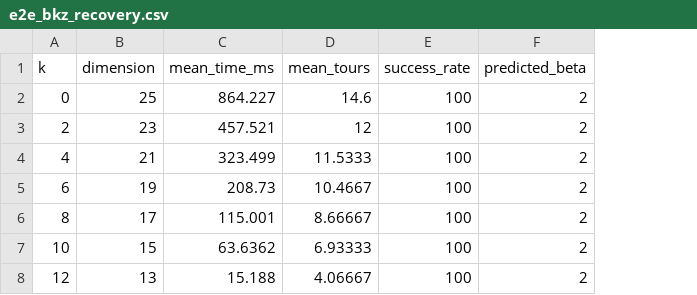
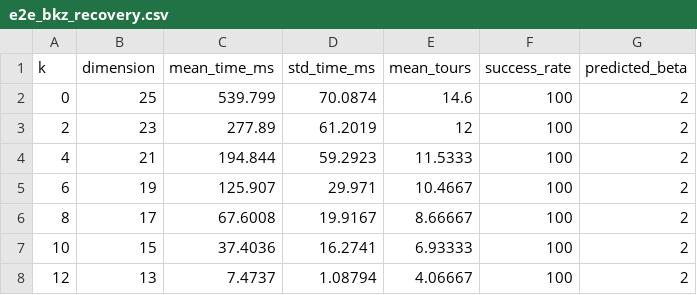
Before and after one commit to manishk1332/lwe-side-hints-btp, a CSV file: data/e2e_bkz_recovery.csv, drawn as a sheet; the diff names each change by its address in the sheet, - before the commit and + after, or states it on an @@ line.

```diff
--- a/data/e2e_bkz_recovery.csv
+++ b/data/e2e_bkz_recovery.csv
+column D (std_time_ms), rows 2-8: 70.0874 | 61.2019 | 59.2923 | 29.971 | 19.9167 | 16.2741 | 1.08794
-C2 (mean_time_ms): 864.227
+C2 (mean_time_ms): 539.799
-C3 (mean_time_ms): 457.521
+C3 (mean_time_ms): 277.89
-C4 (mean_time_ms): 323.499
+C4 (mean_time_ms): 194.844
-C5 (mean_time_ms): 208.73
+C5 (mean_time_ms): 125.907
-C6 (mean_time_ms): 115.001
+C6 (mean_time_ms): 67.6008
-C7 (mean_time_ms): 63.6362
+C7 (mean_time_ms): 37.4036
-C8 (mean_time_ms): 15.188
+C8 (mean_time_ms): 7.4737
```
Also changed, not shown: data/paper_validation_decay.csv, 20 other files.
